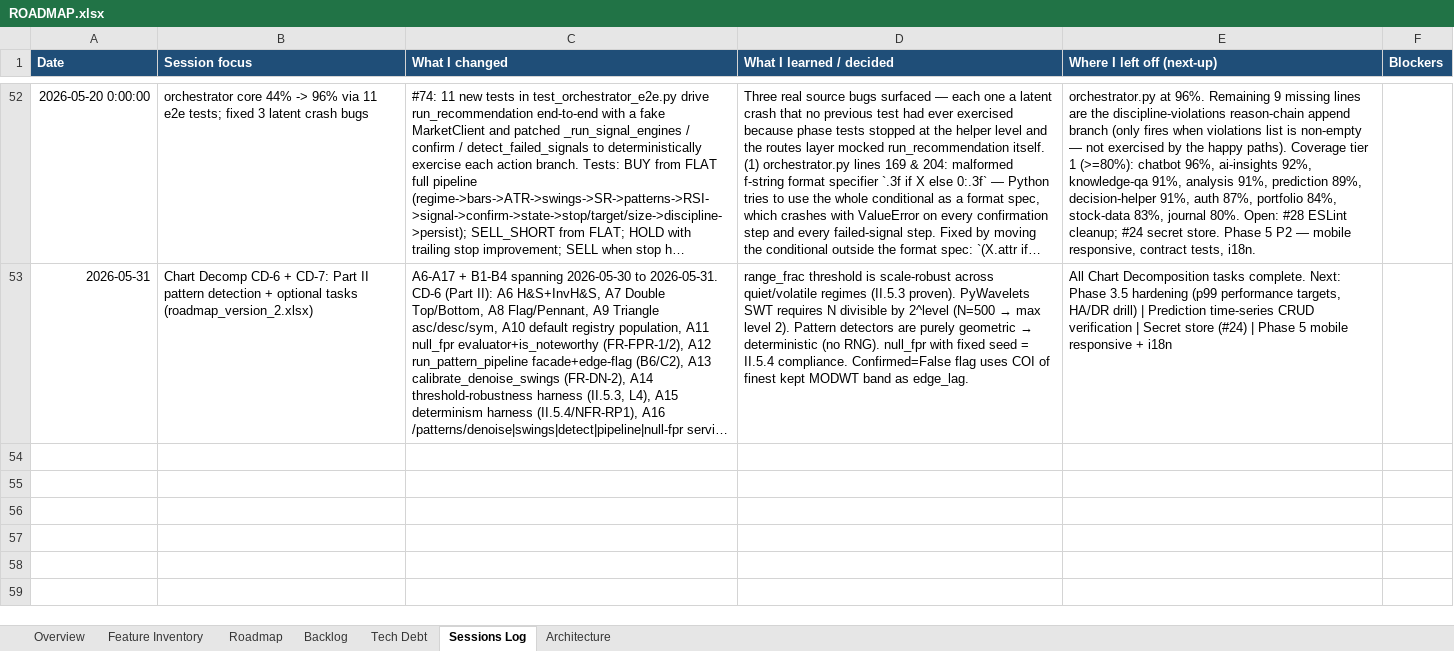
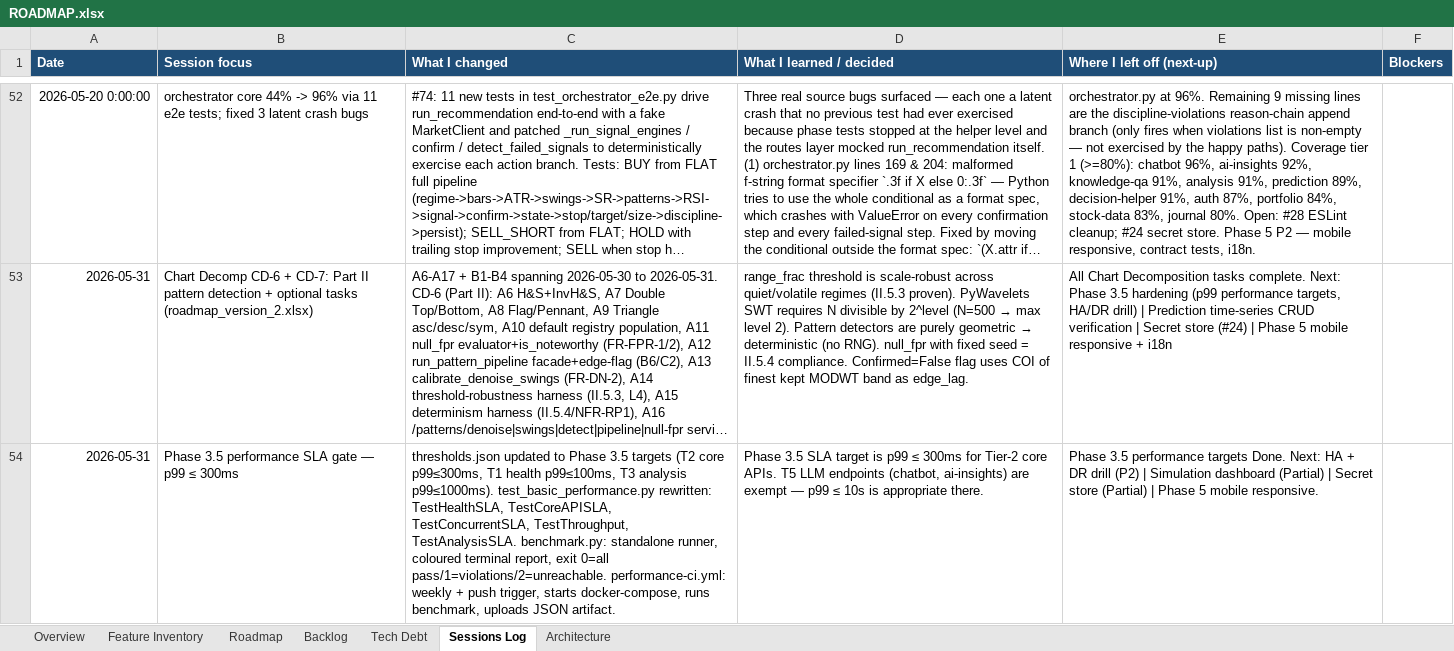
Before and after one commit to Tuanph1970/all_projects, an Excel workbook: stockpredict/ROADMAP.xlsx, sheet Sessions Log, drawn as a sheet; only a part is shown, gaps mark what is left out; long unchanged cells end in …; values as stored, in another font and other column widths than the file's, no borders; the diff names each change by its address in the sheet, - before the commit and + after, or states it on an @@ line.

```diff
--- a/stockpredict/ROADMAP.xlsx (sheet Sessions Log)
+++ b/stockpredict/ROADMAP.xlsx (sheet Sessions Log)
+row 54: 2026-05-31 | Phase 3.5 performance SLA gate — p99 ≤ 300ms | thresholds.json updated to Phase 3.5 targets (T2 core p99≤300ms, T1 health p99≤100ms, T3 analysis p99≤1000ms). test_basic_performance.py rewritten: TestHealthSLA, TestCoreAPISLA, TestConcurrentSLA, TestThroughput, TestAnalysisSLA. benchmark.py: standalone runner, coloured terminal report, exit 0=all pass/1=violations/2=unreachable. performance-ci.yml: weekly + push trigger, starts docker-compose, runs benchmark, uploads JSON artifact. | Phase 3.5 SLA target is p99 ≤ 300ms for Tier-2 core APIs. T5 LLM endpoints (chatbot, ai-insights) are exempt — p99 ≤ 10s is appropriate there. | Phase 3.5 performance targets Done. Next: HA + DR drill (P2) | Simulation dashboard (Partial) | Secret store (Partial) | Phase 5 mobile responsive.
```
Also changed, not shown: sheet Roadmap.
